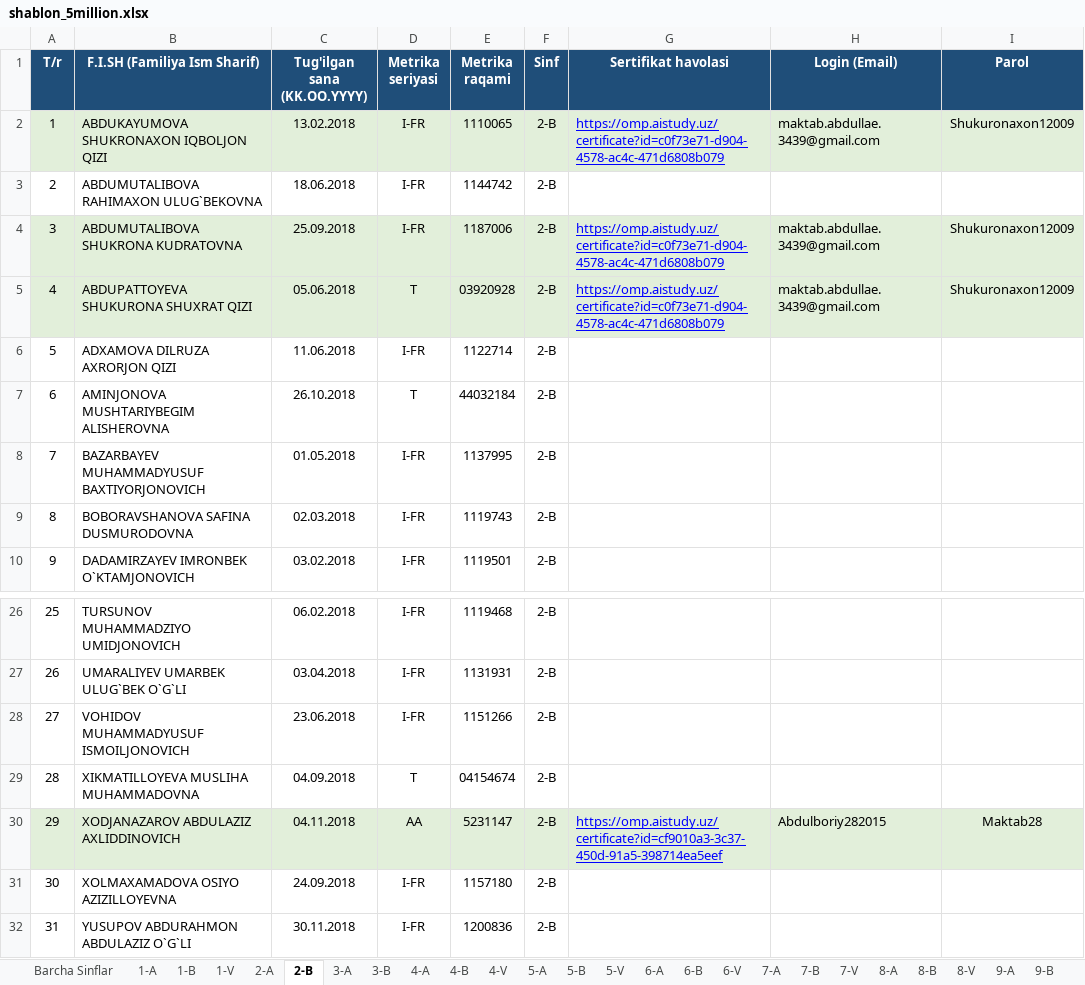
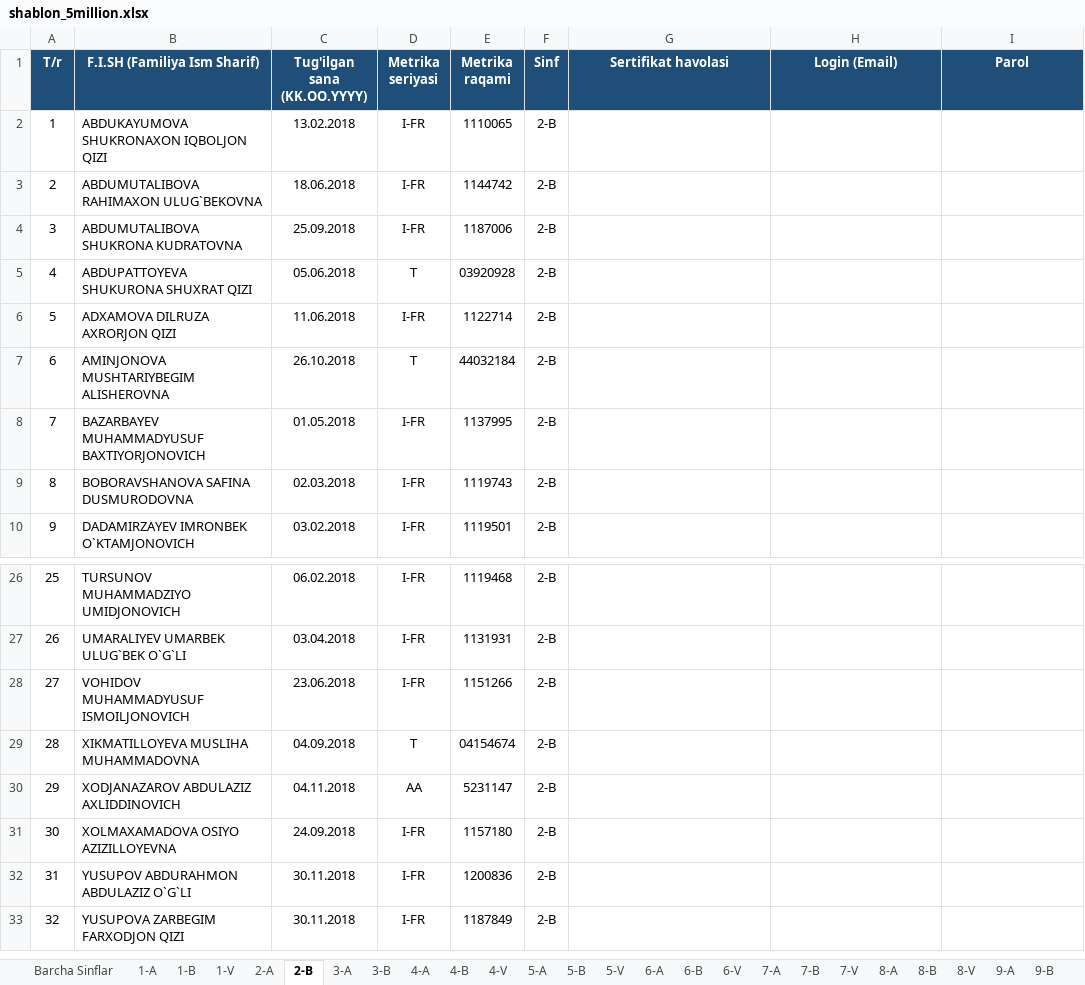
Before and after one commit to obidbek1988/studio, an Excel workbook: shablon_5million.xlsx, sheet 2-B, drawn as a sheet; only a part is shown, gaps mark what is left out; the shorter side is filled out with more unchanged rows; values as stored, in another font and other column widths than the file's, no borders; the diff names each change by its address in the sheet, - before the commit and + after, or states it on an @@ line.

```diff
--- a/shablon_5million.xlsx (sheet 2-B)
+++ b/shablon_5million.xlsx (sheet 2-B)
-A2:I2 fill: #E2EFDA
+A2:I2 fill: none
-G2 (Sertifikat havolasi): https://omp.aistudy.uz/certificate?id=c0f73e71-d904-4578-ac4c-471d6808b079
+G2 (Sertifikat havolasi): (empty)
-H2 (Login (Email)): maktab.abdullae.3439@gmail.com
+H2 (Login (Email)): (empty)
-I2 (Parol): Shukuronaxon12009
+I2 (Parol): (empty)
-A4:I5 fill: #E2EFDA
+A4:I5 fill: none
-G4:G5 (Sertifikat havolasi): https://omp.aistudy.uz/certificate?id=c0f73e71-d904-4578-ac4c-471d6808b079
+G4:G5 (Sertifikat havolasi): (empty)
-H4:H5 (Login (Email)): maktab.abdullae.3439@gmail.com
+H4:H5 (Login (Email)): (empty)
-I4:I5 (Parol): Shukuronaxon12009
+I4:I5 (Parol): (empty)
-A30:I30 fill: #E2EFDA
+A30:I30 fill: none
-G30 (Sertifikat havolasi): https://omp.aistudy.uz/certificate?id=cf9010a3-3c37-450d-91a5-398714ea5eef
+G30 (Sertifikat havolasi): (empty)
-H30 (Login (Email)): Abdulboriy282015
+H30 (Login (Email)): (empty)
-I30 (Parol): Maktab28
+I30 (Parol): (empty)
```
Also changed, not shown: sheet Barcha Sinflar, sheet 3-B, sheet Sinfi ko'rsatilmagan, sheet 4-V, sheet 9-A, sheet 7-A, 17 more sheets, 1 other file.
